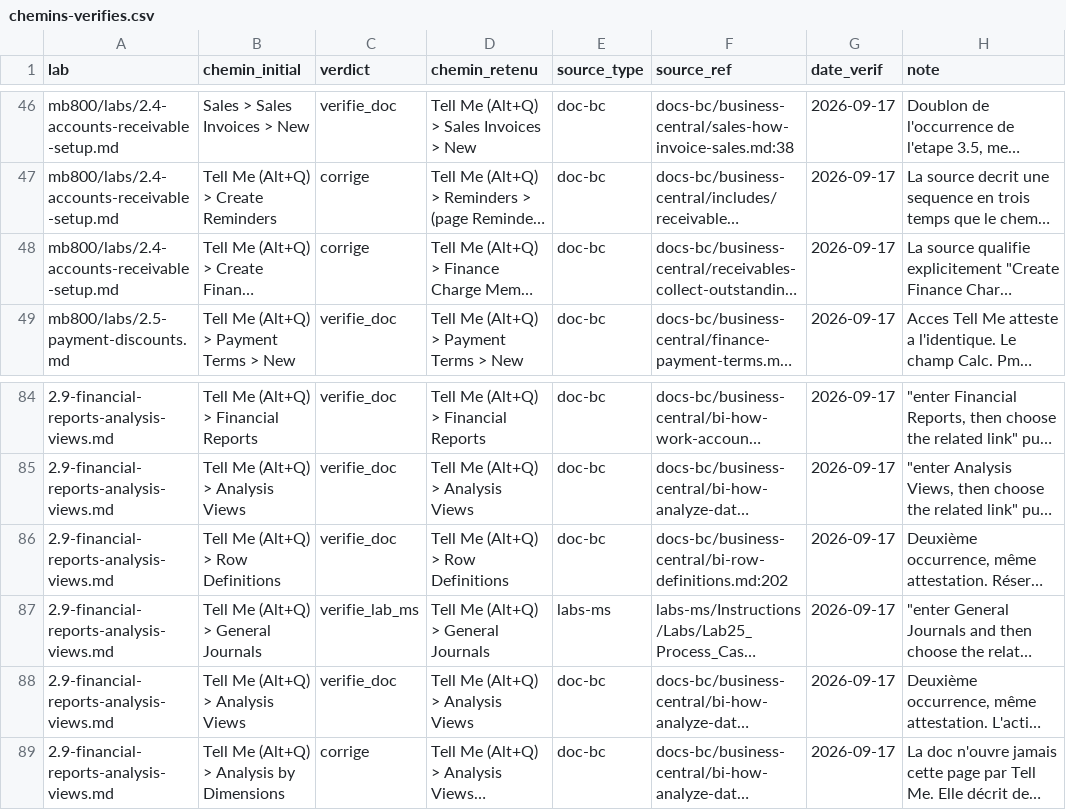
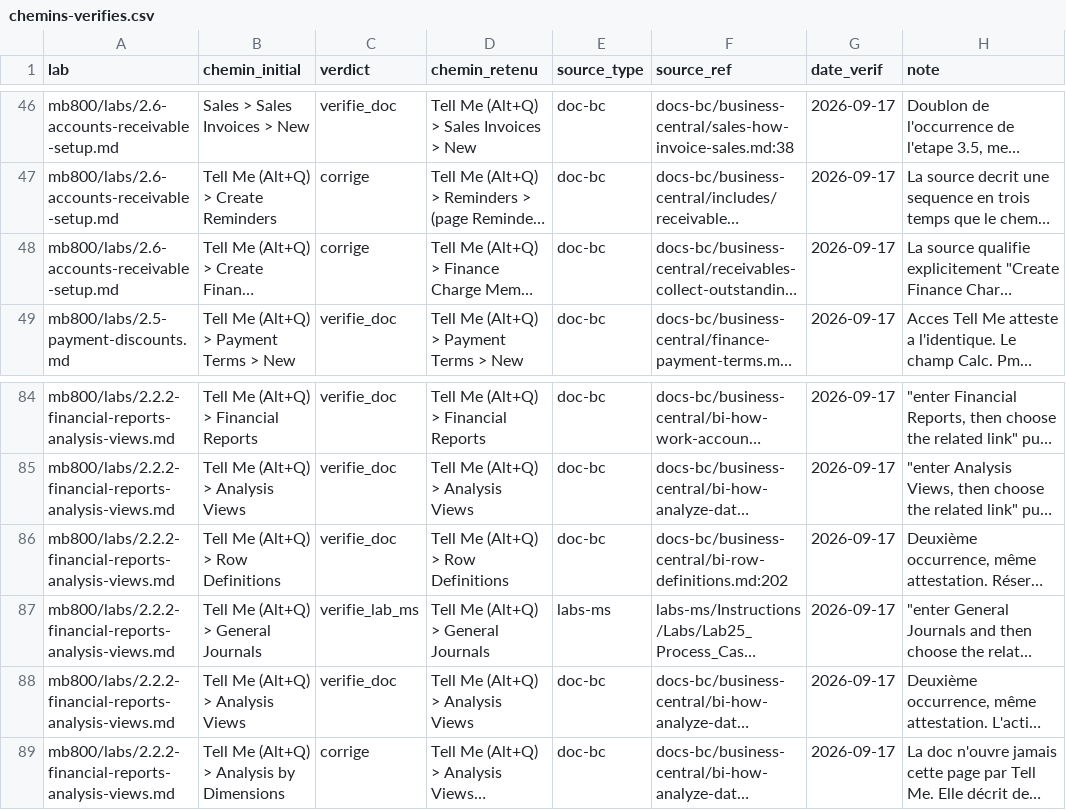
Before and after one commit to JulienRapacki/Claude, a CSV file: mb800/tools/chemins-verifies.csv, drawn as a sheet; only a part is shown, gaps mark what is left out; long unchanged cells end in …; the diff covers the shown part only; the diff names each change by its address in the sheet, - before the commit and + after, or states it on an @@ line.

```diff
--- a/mb800/tools/chemins-verifies.csv
+++ b/mb800/tools/chemins-verifies.csv
-A46:A48 (lab): mb800/labs/2.4-accounts-receivable-setup.md
+A46:A48 (lab): mb800/labs/2.6-accounts-receivable-setup.md
-A84:A89 (lab): 2.9-financial-reports-analysis-views.md
+A84:A89 (lab): mb800/labs/2.2.2-financial-reports-analysis-views.md
```
Also changed, not shown: 54 edited cells elsewhere in this file, mb800/lexique.csv, 38 other files.
